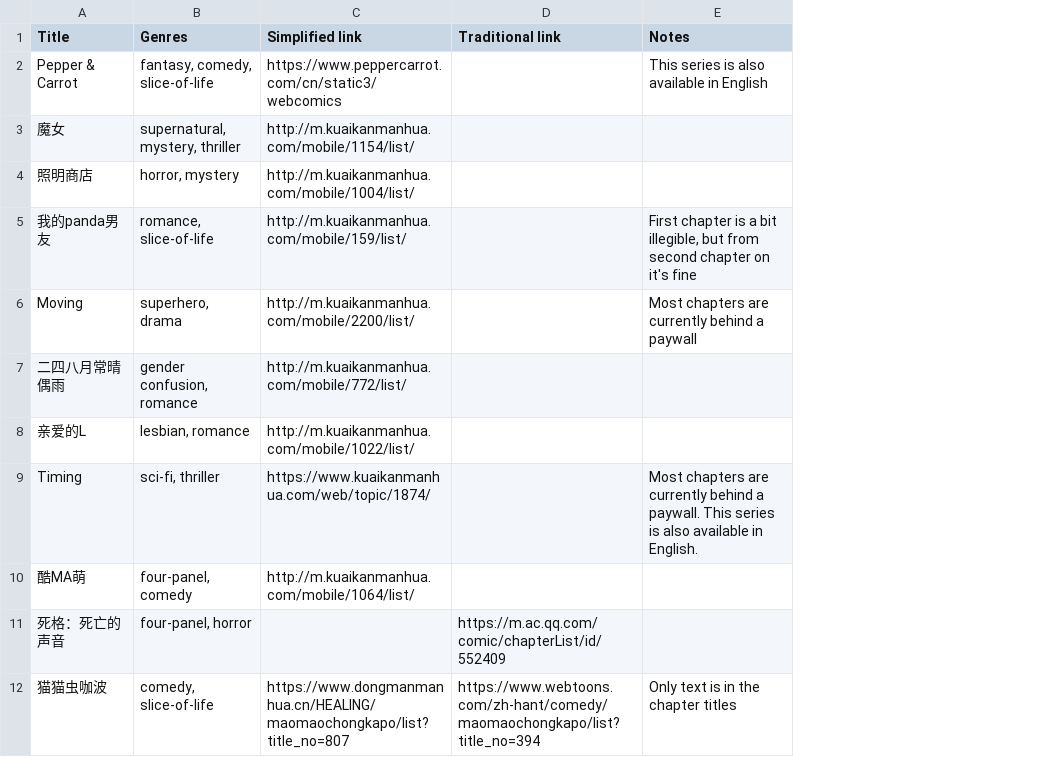
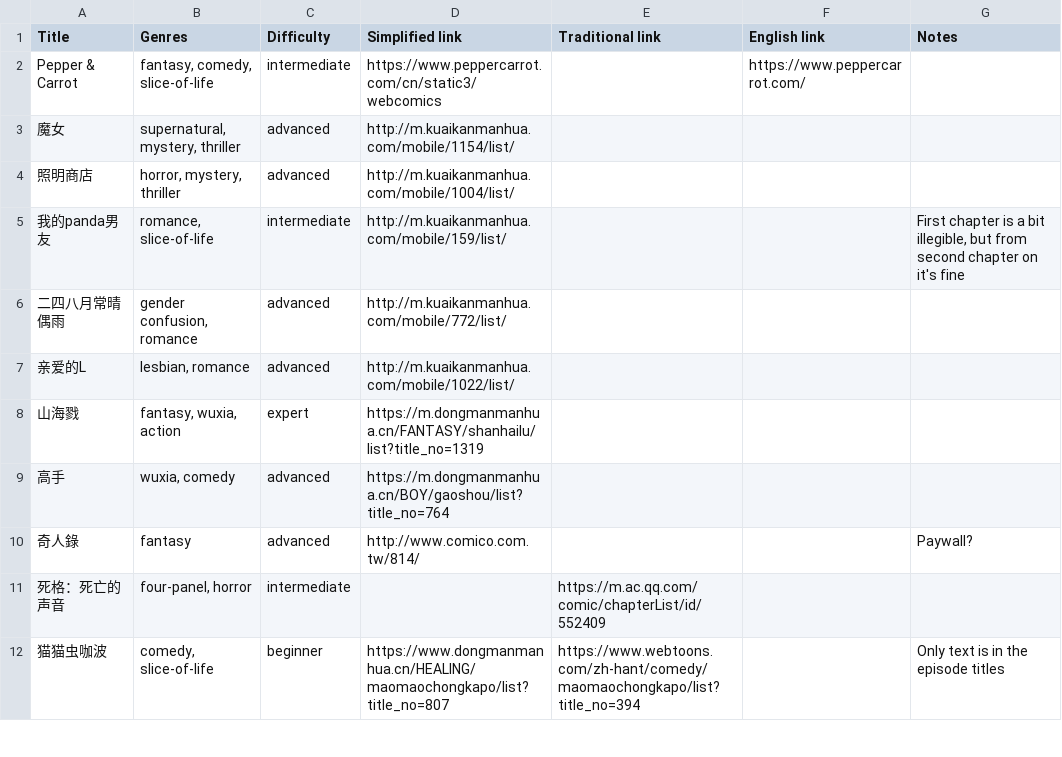
Before and after one commit to ChicagoChinese/awesome-chinese-webcomics, a CSV file: awesome.csv, drawn as a sheet; only a part is shown; removed rows and columns are numbered as before the commit, all else as after; the diff covers the shown part only; the diff names each change by its address in the sheet, - before the commit and + after, or states it on an @@ line.

Commit message:
Use plain text instead of table in README

```diff
--- a/awesome.csv
+++ b/awesome.csv
+column C (Difficulty), rows 2-7: intermediate | advanced | advanced | intermediate | advanced | advanced; rows 11-12: intermediate | beginner
+column F (English link), row 2: https://www.peppercarrot.com/
-G2 (Notes): This series is also available in English
+G2 (Notes): (empty)
-B4 (Genres): horror, mystery
+B4 (Genres): horror, mystery, thriller
-row 6: Moving | superhero, drama | http://m.kuaikanmanhua.com/mobile/2200/list/ |  | Most chapters are currently behind a paywall
-row 9: Timing | sci-fi, thriller | https://www.kuaikanmanhua.com/web/topic/1874/ |  | Most chapters are currently behind a paywall. This series is also available in English.
-row 10: 酷MA萌 | four-panel, comedy | http://m.kuaikanmanhua.com/mobile/1064/list/
+row 8: 山海戮 | fantasy, wuxia, action | expert | https://m.dongmanmanhua.cn/FANTASY/shanhailu/list?title_no=1319
+row 9: 高手 | wuxia, comedy | advanced | https://m.dongmanmanhua.cn/BOY/gaoshou/list?title_no=764
+row 10: 奇人錄 | fantasy | advanced | http://www.comico.com.tw/814/ |  |  | Paywall?
-G12 (Notes): Only text is in the chapter titles
+G12 (Notes): Only text is in the episode titles
```
Also changed, not shown: 8 added rows, 2 removed rows and 4 edited cells elsewhere in this file, 3 other files.
